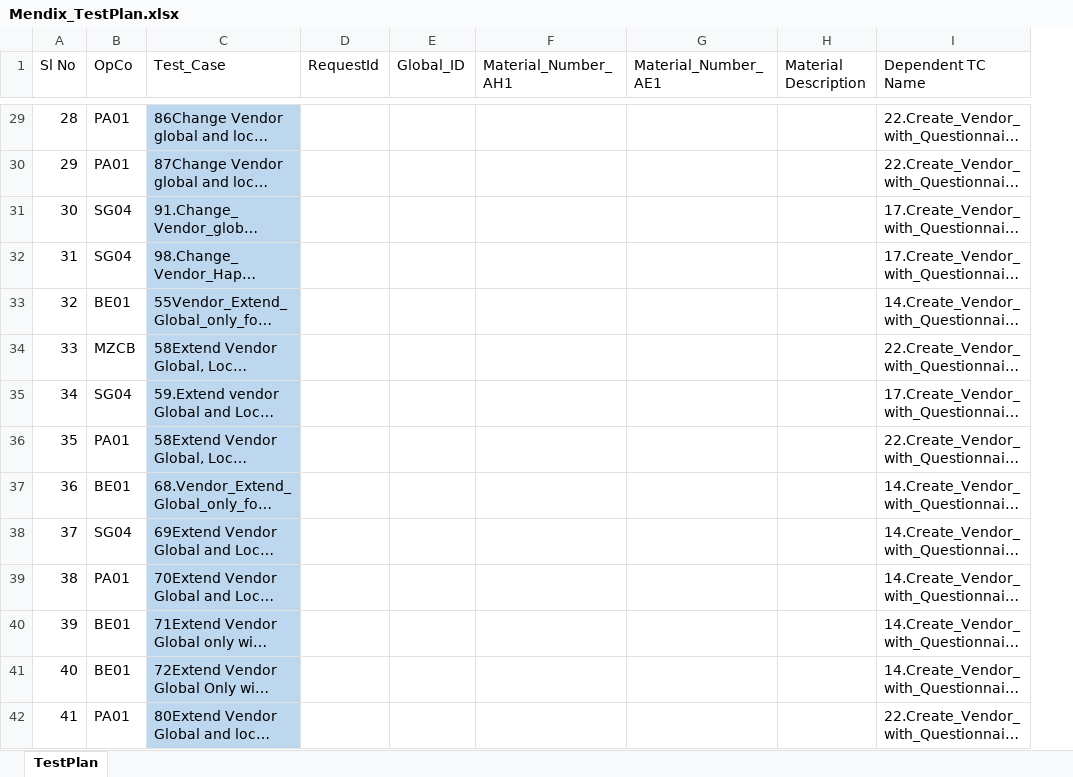
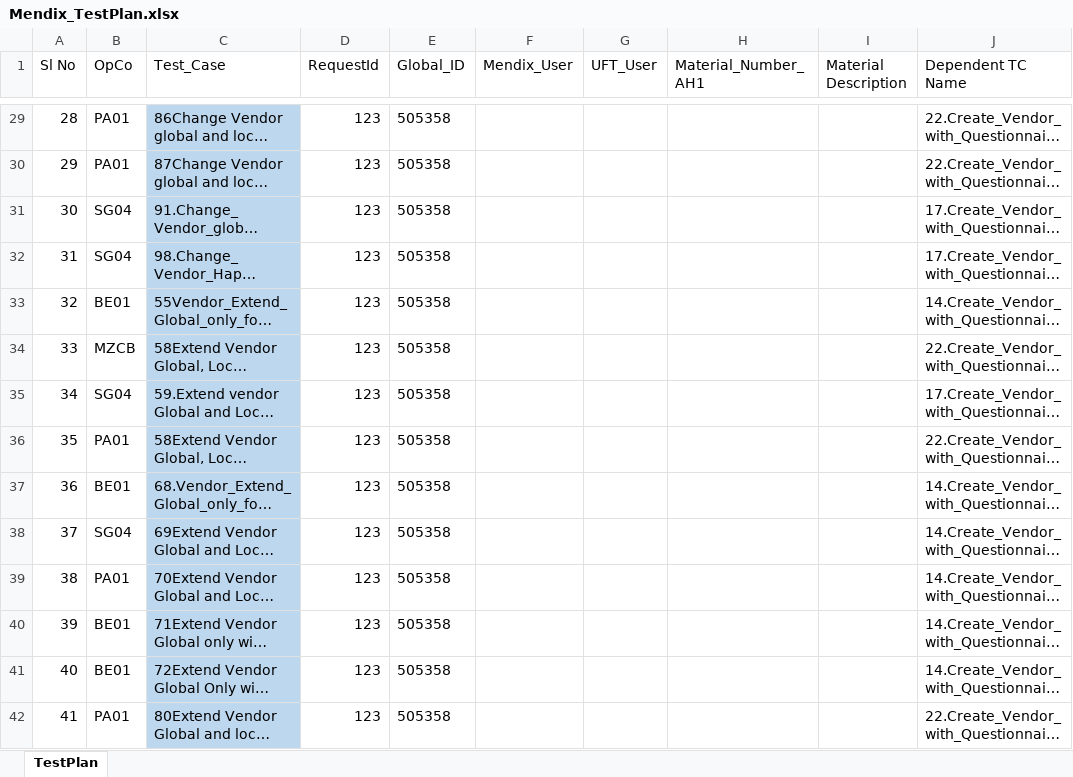
Before and after one commit to Sumaheineken/Mendix_BatchRun, an Excel workbook: input/Mendix_TestPlan.xlsx, sheet TestPlan, drawn as a sheet; only a part is shown, gaps mark what is left out; long unchanged cells end in …; values as stored, in another font and other column widths than the file's, no borders; removed rows and columns are numbered as before the commit, all else as after; the diff covers the shown part only; the diff names each change by its address in the sheet, - before the commit and + after, or states it on an @@ line.

```diff
--- a/input/Mendix_TestPlan.xlsx (sheet TestPlan)
+++ b/input/Mendix_TestPlan.xlsx (sheet TestPlan)
+column F (Mendix_User), empty
+column G (UFT_User), empty
-column G (Material_Number_AE1), empty
-D29:D42 (RequestId): (empty)
+D29:D42 (RequestId): 123
-E29:E42 (Global_ID): (empty)
+E29:E42 (Global_ID): 505358
```
Also changed, not shown: 162 edited cells elsewhere in this sheet, input/MDM_Output.xlsx, 7 other files.
